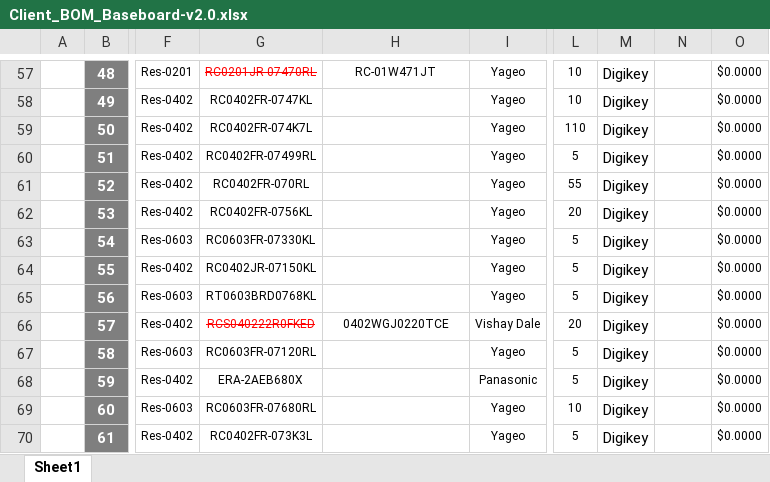
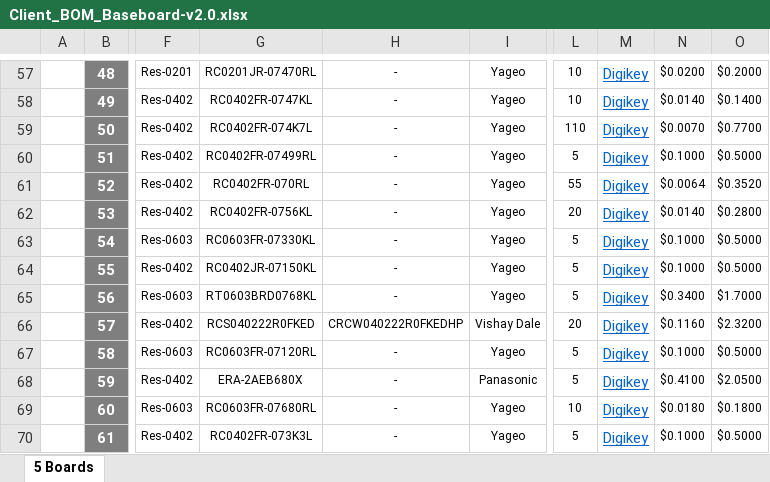
Before and after one commit to eSpark-Backup/chrisbyrd-esp32iotproduct, an Excel workbook: Design Files/Baseboard-v2.0/BOM/Client_BOM_Baseboard-v2.0.xlsx, sheet 5 Boards, drawn as a sheet; only a part is shown, gaps mark what is left out; values as stored, in another font and other column widths than the file's, no borders; charts and pictures not drawn; the diff covers the shown part only; the diff names each change by its address in the sheet, - before the commit and + after, or states it on an @@ line.

```diff
--- a/Design Files/Baseboard-v2.0/BOM/Client_BOM_Baseboard-v2.0.xlsx (sheet 5 Boards)
+++ b/Design Files/Baseboard-v2.0/BOM/Client_BOM_Baseboard-v2.0.xlsx (sheet 5 Boards)
-sheet tab: Sheet1
+sheet tab: 5 Boards
@@ G57 strikethrough: on → off, text colour: #FF0000 → black @@
-H57: RC-01W471JT
+H57: -
@@ M57:M70 underline: off → on, text colour: black → #0563C1 @@
-N57: (empty)
+N57: $0.0200
-O57: $0.0000
+O57: $0.2000
-H58:H65: (empty)
+H58:H65: -
-N58: (empty)
+N58: $0.0140
-O58: $0.0000
+O58: $0.1400
-N59: (empty)
+N59: $0.0070
-O59: $0.0000
+O59: $0.7700
-N60: (empty)
+N60: $0.1000
-O60: $0.0000
+O60: $0.5000
-N61: (empty)
+N61: $0.0064
-O61: $0.0000
+O61: $0.3520
-N62: (empty)
+N62: $0.0140
-O62: $0.0000
+O62: $0.2800
-N63:N64: (empty)
+N63:N64: $0.1000
-O63:O64: $0.0000
+O63:O64: $0.5000
-N65: (empty)
+N65: $0.3400
-O65: $0.0000
+O65: $1.7000
@@ G66 strikethrough: on → off, text colour: #FF0000 → black @@
-H66: 0402WGJ0220TCE
+H66: CRCW040222R0FKEDHP
-N66: (empty)
+N66: $0.1160
-O66: $0.0000
+O66: $2.3200
-H67:H70: (empty)
+H67:H70: -
-N67: (empty)
+N67: $0.1000
-O67: $0.0000
+O67: $0.5000
-N68: (empty)
+N68: $0.4100
-O68: $0.0000
+O68: $2.0500
-N69: (empty)
+N69: $0.0180
-O69: $0.0000
+O69: $0.1800
-N70: (empty)
+N70: $0.1000
-O70: $0.0000
+O70: $0.5000
```
Also changed, not shown: 137 edited cells and cell formats elsewhere in this sheet.
